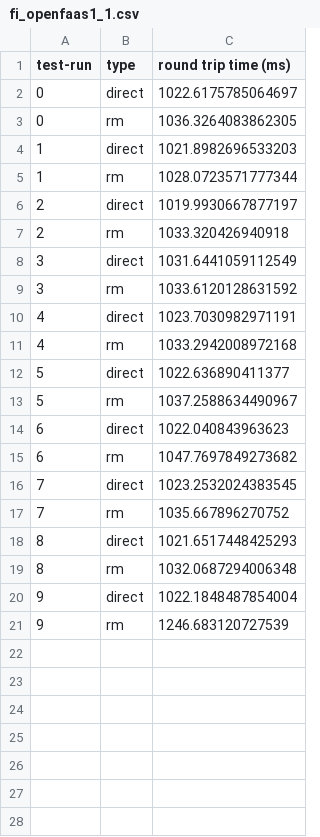
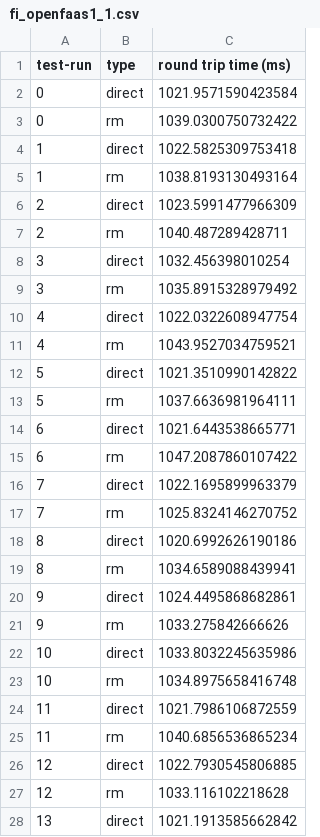
Before and after one commit to Apollo-Tools/resource-manager, a CSV file: benchmark/results/function_invocation/fi_openfaas1_1.csv, drawn as a sheet; only a part is shown; the diff covers the shown part only.

Commit message:
Update function invocation data

```diff
--- a/benchmark/results/function_invocation/fi_openfaas1_1.csv
+++ b/benchmark/results/function_invocation/fi_openfaas1_1.csv
@@ -1,21 +1,28 @@
 test-run,type,round trip time (ms)
-0,direct,1022.6175785064697
-0,rm,1036.3264083862305
-1,direct,1021.8982696533203
-1,rm,1028.0723571777344
-2,direct,1019.9930667877197
-2,rm,1033.320426940918
-3,direct,1031.6441059112549
-3,rm,1033.6120128631592
-4,direct,1023.7030982971191
-4,rm,1033.2942008972168
-5,direct,1022.636890411377
-5,rm,1037.2588634490967
-6,direct,1022.040843963623
-6,rm,1047.7697849273682
-7,direct,1023.2532024383545
-7,rm,1035.667896270752
-8,direct,1021.6517448425293
-8,rm,1032.0687294006348
-9,direct,1022.1848487854004
-9,rm,1246.683120727539
+0,direct,1021.9571590423584
+0,rm,1039.0300750732422
+1,direct,1022.5825309753418
+1,rm,1038.8193130493164
+2,direct,1023.5991477966309
+2,rm,1040.487289428711
+3,direct,1032.456398010254
+3,rm,1035.8915328979492
+4,direct,1022.0322608947754
+4,rm,1043.9527034759521
+5,direct,1021.3510990142822
+5,rm,1037.6636981964111
+6,direct,1021.6443538665771
+6,rm,1047.2087860107422
+7,direct,1022.1695899963379
+7,rm,1025.8324146270752
+8,direct,1020.6992626190186
+8,rm,1034.6589088439941
+9,direct,1024.4495868682861
+9,rm,1033.275842666626
+10,direct,1033.8032245635986
+10,rm,1034.8975658416748
+11,direct,1021.7986106872559
+11,rm,1040.6856536865234
+12,direct,1022.7930545806885
+12,rm,1033.116102218628
+13,direct,1021.1913585662842
```
Also changed, not shown: 33 added rows elsewhere in this file, benchmark/results/function_invocation/fi_openfaas2_1.csv, 27 other files.
